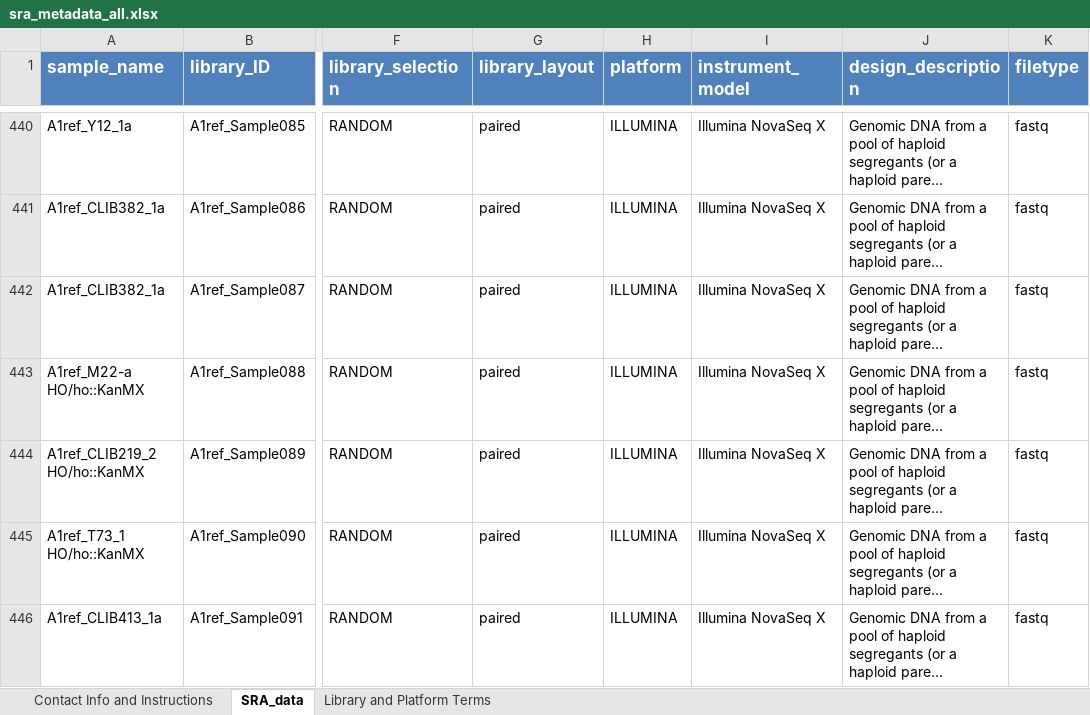
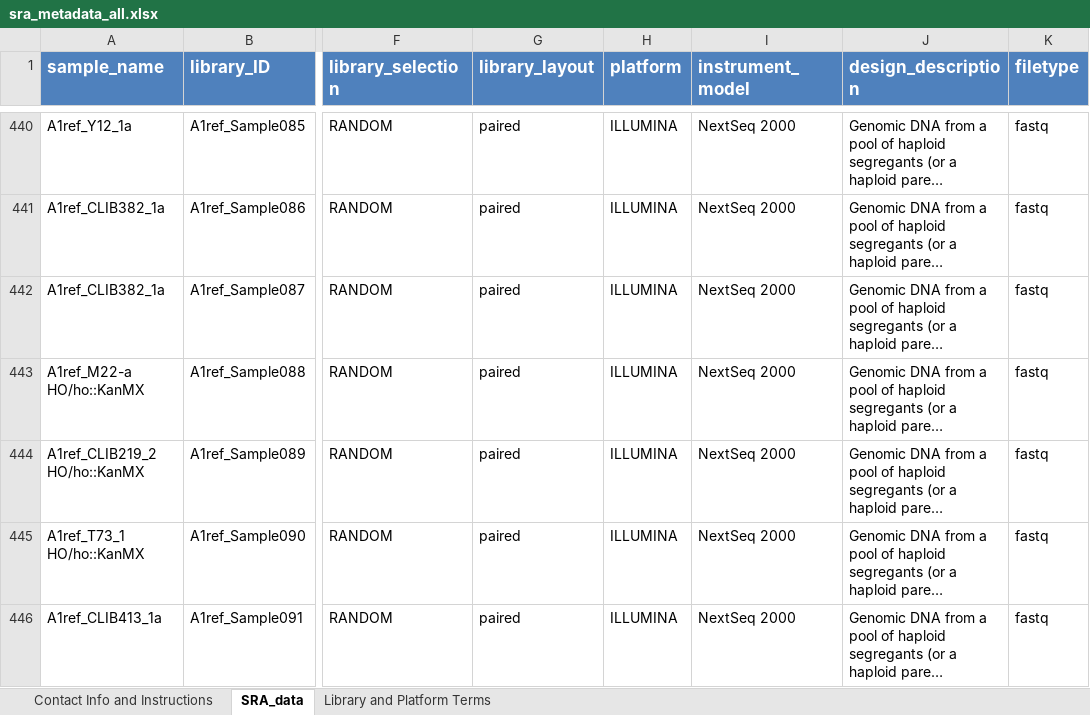
Before and after one commit to brunig/microscale-xqtl, an Excel workbook: sra/sra_metadata_all.xlsx, sheet SRA_data, drawn as a sheet; only a part is shown, gaps mark what is left out; long unchanged cells end in …; values as stored, in another font and other column widths than the file's, no borders; the diff covers the shown part only; the diff names each change by its address in the sheet, - before the commit and + after, or states it on an @@ line.

```diff
--- a/sra/sra_metadata_all.xlsx (sheet SRA_data)
+++ b/sra/sra_metadata_all.xlsx (sheet SRA_data)
-I440:I446 (instrument_model): Illumina NovaSeq X
+I440:I446 (instrument_model): NextSeq 2000
```
Also changed, not shown: 54 edited cells elsewhere in this sheet, sra/biosample_all.xlsx, sra/biosample_parents.xlsx, 4 other files.
